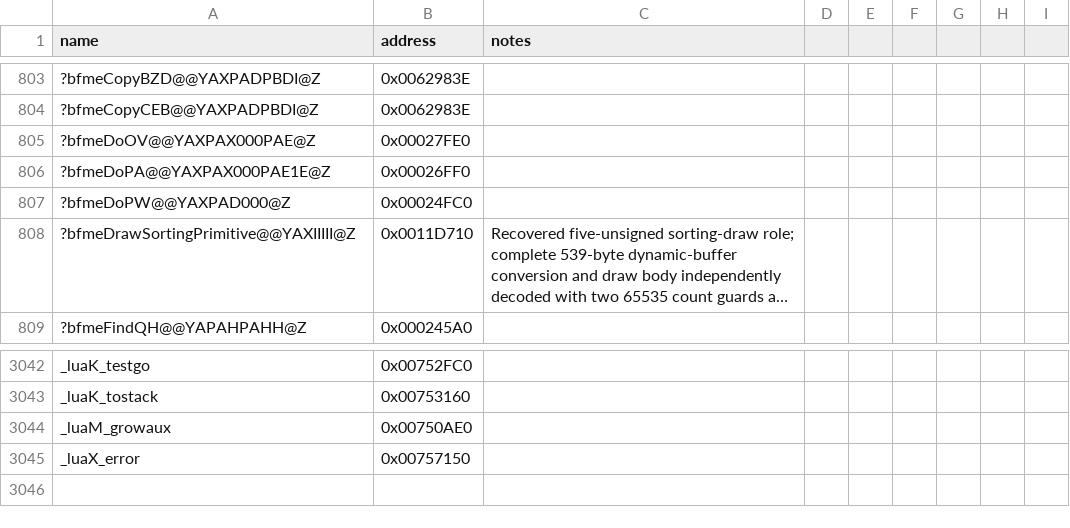
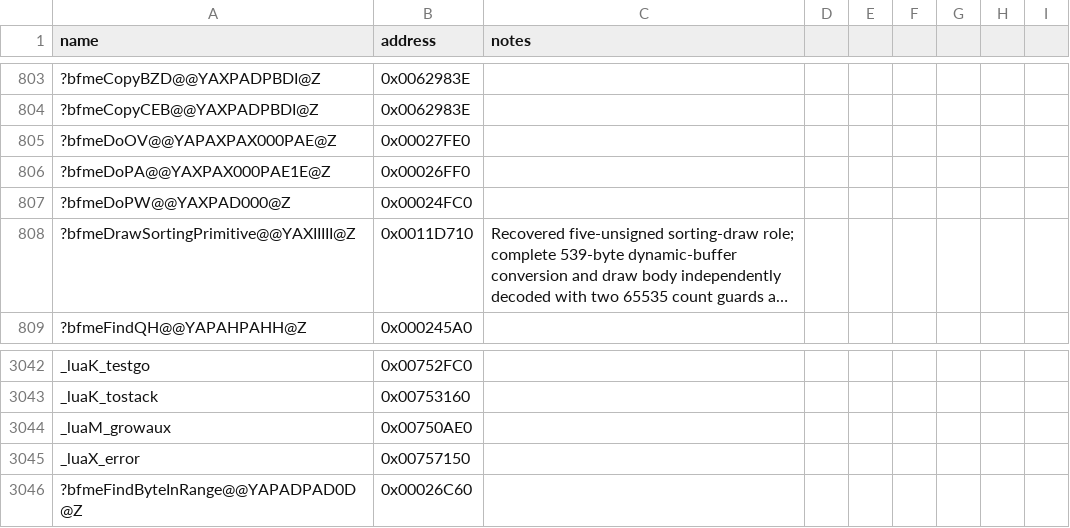
Before and after one commit to NotNBR/Open-BFME-2, a CSV file: reverse/symbols.csv, drawn as a sheet; only a part is shown, gaps mark what is left out; long unchanged cells end in ….

Commit message:
Recover bfmeDoOV find-first-not-in-set 534B @0x0027FE0 (+534B)
Counted 4-unrolled for-loop plus fallthrough tail switch over
[first,last) against [setFirst,setLast), 7 calls into the byte-find
helper at 0x26C60 (pinned as bfmeFindByteInRange). The per-site test
idiom (sub/neg/sbb/inc + movzx + test) comes from an inline bool ==
helper under /Od /Ob1, matching the landed VMD precedent in
BfmeConv1426.cpp. Frame homes reproduce via hash-ordered local naming
(see TU note); the minted YAX pin is upgraded to YAPAX now the true
pointer return is proven, and the sibling GoOV TU redeclares plus
re-verifies.

```diff
--- a/reverse/symbols.csv
+++ b/reverse/symbols.csv
@@ -804,3 +804,3 @@ name,address,notes
 ?bfmeCopyCEB@@YAXPADPBDI@Z,0x0062983E
-?bfmeDoOV@@YAXPAX000PAE@Z,0x00027FE0
+?bfmeDoOV@@YAPAXPAX000PAE@Z,0x00027FE0
 ?bfmeDoPA@@YAXPAX000PAE1E@Z,0x00026FF0
@@ -3045 +3045,2 @@ _luaM_growaux,0x00750AE0
 _luaX_error,0x00757150
+?bfmeFindByteInRange@@YAPADPAD0D@Z,0x00026C60
```
Also changed, not shown: 3 other files.
